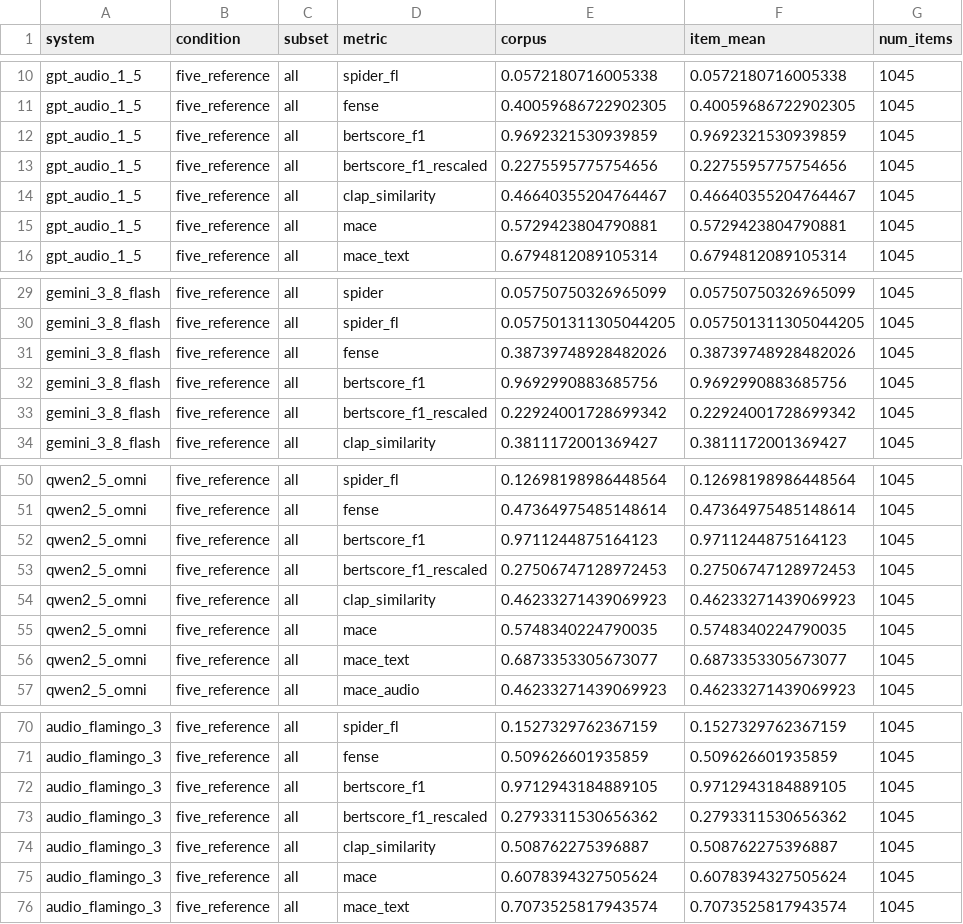
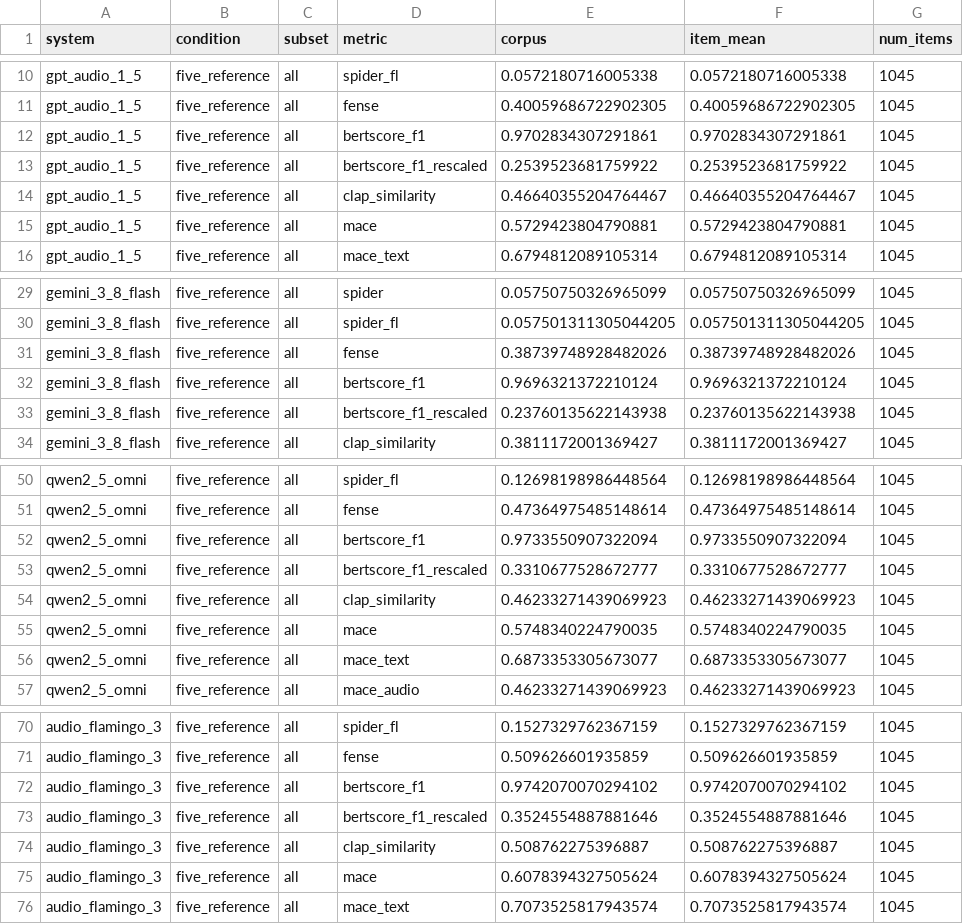
Before and after one commit to anandaswarup/lalm-acoustic-caption-eval, a CSV file: outputs/scores/five_reference_corpus.csv, drawn as a sheet; only a part is shown, gaps mark what is left out.

```diff
--- a/outputs/scores/five_reference_corpus.csv
+++ b/outputs/scores/five_reference_corpus.csv
@@ -11,4 +11,4 @@ gpt_audio_1_5,five_reference,all,spider_fl,0.0572180716005338,0.0572180716005338
 gpt_audio_1_5,five_reference,all,fense,0.40059686722902305,0.40059686722902305,1045
-gpt_audio_1_5,five_reference,all,bertscore_f1,0.9692321530939859,0.9692321530939859,1045
-gpt_audio_1_5,five_reference,all,bertscore_f1_rescaled,0.2275595775754656,0.2275595775754656,1045
+gpt_audio_1_5,five_reference,all,bertscore_f1,0.9702834307291861,0.9702834307291861,1045
+gpt_audio_1_5,five_reference,all,bertscore_f1_rescaled,0.2539523681759922,0.2539523681759922,1045
 gpt_audio_1_5,five_reference,all,clap_similarity,0.46640355204764467,0.46640355204764467,1045
@@ -31,4 +31,4 @@ gemini_3_8_flash,five_reference,all,spider_fl,0.057501311305044205,0.05750131130
 gemini_3_8_flash,five_reference,all,fense,0.38739748928482026,0.38739748928482026,1045
-gemini_3_8_flash,five_reference,all,bertscore_f1,0.9692990883685756,0.9692990883685756,1045
-gemini_3_8_flash,five_reference,all,bertscore_f1_rescaled,0.22924001728699342,0.22924001728699342,1045
+gemini_3_8_flash,five_reference,all,bertscore_f1,0.9696321372210124,0.9696321372210124,1045
+gemini_3_8_flash,five_reference,all,bertscore_f1_rescaled,0.23760135622143938,0.23760135622143938,1045
 gemini_3_8_flash,five_reference,all,clap_similarity,0.3811172001369427,0.3811172001369427,1045
@@ -51,4 +51,4 @@ qwen2_5_omni,five_reference,all,spider_fl,0.12698198986448564,0.1269819898644856
 qwen2_5_omni,five_reference,all,fense,0.47364975485148614,0.47364975485148614,1045
-qwen2_5_omni,five_reference,all,bertscore_f1,0.9711244875164123,0.9711244875164123,1045
-qwen2_5_omni,five_reference,all,bertscore_f1_rescaled,0.27506747128972453,0.27506747128972453,1045
+qwen2_5_omni,five_reference,all,bertscore_f1,0.9733550907322094,0.9733550907322094,1045
+qwen2_5_omni,five_reference,all,bertscore_f1_rescaled,0.3310677528672777,0.3310677528672777,1045
 qwen2_5_omni,five_reference,all,clap_similarity,0.46233271439069923,0.46233271439069923,1045
@@ -71,4 +71,4 @@ audio_flamingo_3,five_reference,all,spider_fl,0.1527329762367159,0.1527329762367
 audio_flamingo_3,five_reference,all,fense,0.509626601935859,0.509626601935859,1045
-audio_flamingo_3,five_reference,all,bertscore_f1,0.9712943184889105,0.9712943184889105,1045
-audio_flamingo_3,five_reference,all,bertscore_f1_rescaled,0.2793311530656362,0.2793311530656362,1045
+audio_flamingo_3,five_reference,all,bertscore_f1,0.9742070070294102,0.9742070070294102,1045
+audio_flamingo_3,five_reference,all,bertscore_f1_rescaled,0.3524554887881646,0.3524554887881646,1045
 audio_flamingo_3,five_reference,all,clap_similarity,0.508762275396887,0.508762275396887,1045
```
Also changed, not shown: outputs/scores/five_reference_differences.csv, outputs/scores/five_reference_sensitivity.csv, 4 other files.
